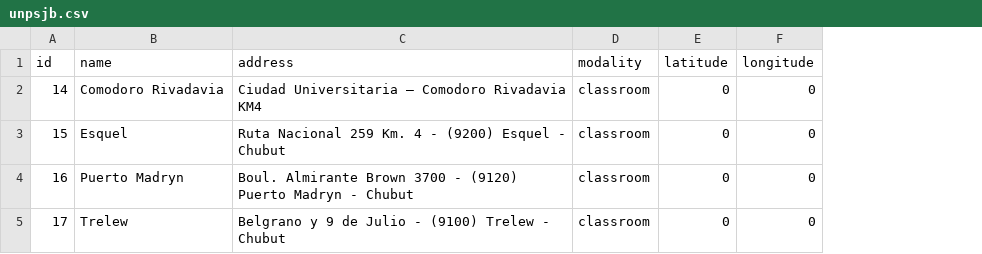
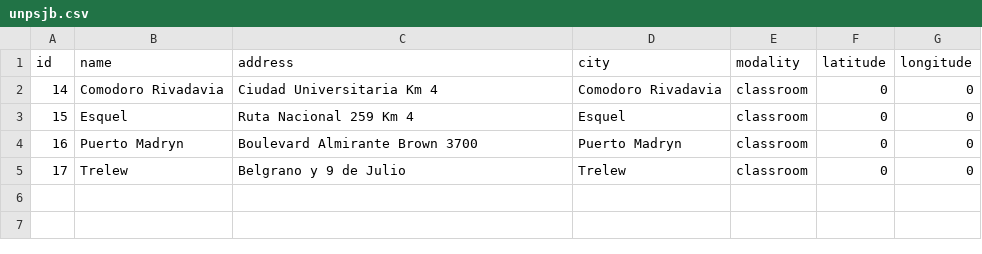
Before and after one commit to emanuelbalcazar/geoperfil, a CSV file: database/seeds/files/campus/unpsjb.csv, drawn as a sheet; the diff names each change by its address in the sheet, - before the commit and + after, or states it on an @@ line.

Commit message:
update campus files and  schema

```diff
--- a/database/seeds/files/campus/unpsjb.csv
+++ b/database/seeds/files/campus/unpsjb.csv
+column D (city), rows 2-5: Comodoro Rivadavia | Esquel | Puerto Madryn | Trelew
-C2 (address): Ciudad Universitaria – Comodoro Rivadavia KM4
+C2 (address): Ciudad Universitaria Km 4
-C3 (address): Ruta Nacional 259 Km. 4 - (9200) Esquel - Chubut
+C3 (address): Ruta Nacional 259 Km 4
-C4 (address): Boul. Almirante Brown 3700 - (9120) Puerto Madryn - Chubut
+C4 (address): Boulevard Almirante Brown 3700
-C5 (address): Belgrano y 9 de Julio - (9100) Trelew - Chubut
+C5 (address): Belgrano y 9 de Julio
```
Also changed, not shown: database/seeds/files/campus/udc.csv, database/seeds/files/campus/utn.csv, 10 other files.
